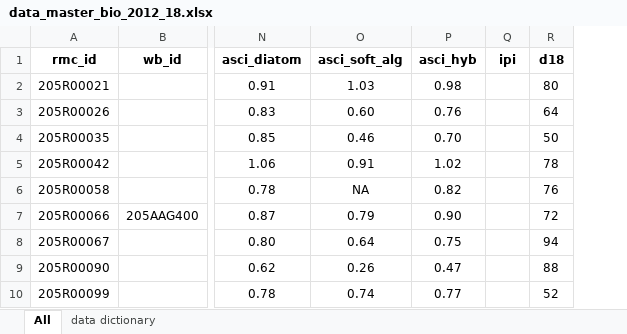
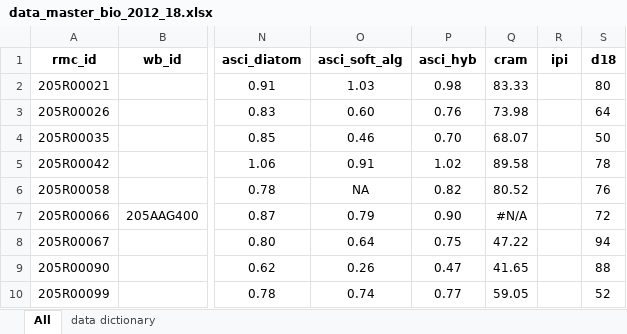
Before and after one commit to efons/eoa-webapp, an Excel workbook: data_master_bio_2012_18.xlsx, sheet All, drawn as a sheet; only a part is shown, gaps mark what is left out; values as stored, in another font and other column widths than the file's, no borders; the diff names each change by its address in the sheet, - before the commit and + after, or states it on an @@ line.

Commit message:
cram score added

```diff
--- a/data_master_bio_2012_18.xlsx (sheet All)
+++ b/data_master_bio_2012_18.xlsx (sheet All)
+column Q (cram), rows 2-10: 83.33 | 73.98 | 68.07 | 89.58 | 80.52 | #N/A | 47.22 | 41.65 | 59.05
```
Also changed, not shown: formulas that keep their value.
